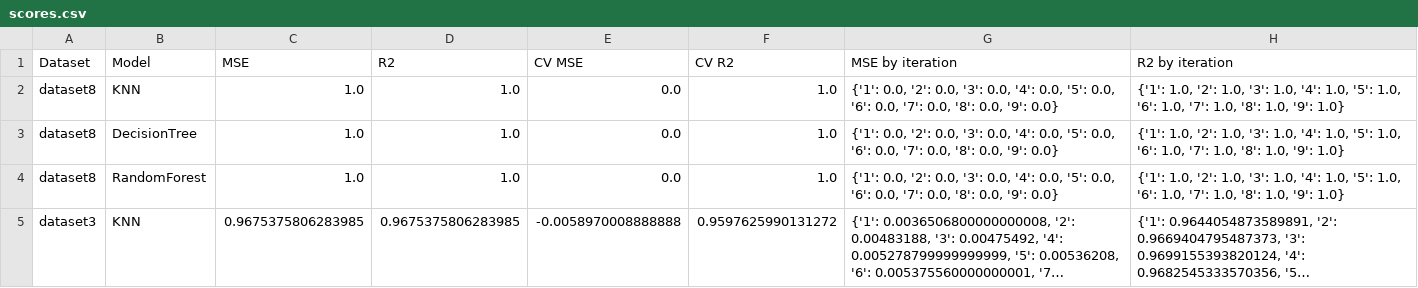
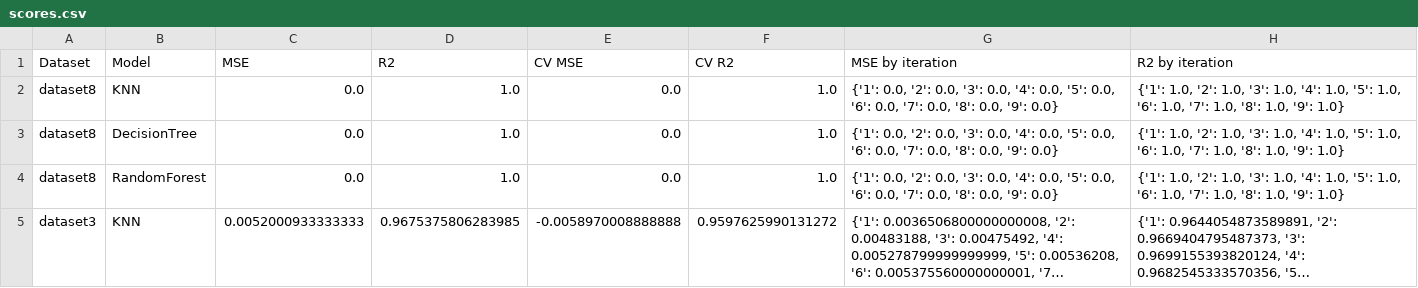
Before and after one commit to ezegonmac/TFG-CellularAutomata, a CSV file: data2/learning/scores.csv, drawn as a sheet; only a part is shown; long unchanged cells end in …; the diff covers the shown part only; the diff names each change by its address in the sheet, - before the commit and + after, or states it on an @@ line.

```diff
--- a/data2/learning/scores.csv
+++ b/data2/learning/scores.csv
-C2:C4 (MSE): 1.0
+C2:C4 (MSE): 0.0
-C5 (MSE): 0.9675375806283985
+C5 (MSE): 0.0052000933333333
```
Also changed, not shown: 2 added rows and 3 edited cells elsewhere in this file, 42 other files.
